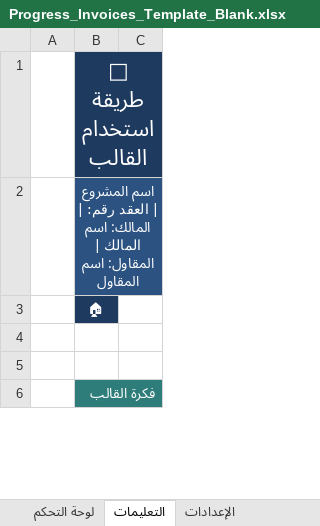
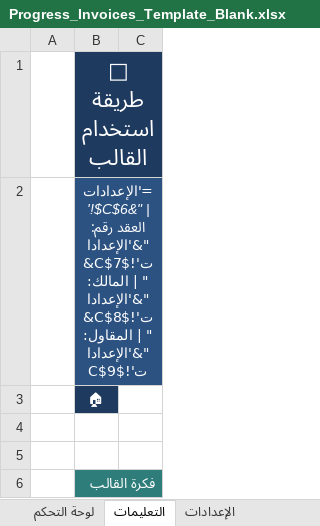
Before and after one commit to ahmed197113/-, an Excel workbook: Progress_Invoices_Template_Blank.xlsx, sheet التعليمات, drawn as a sheet; only a part is shown; values as stored, in another font and other column widths than the file's, no borders; formulas without a stored value are shown as written; the diff names each change by its address in the sheet, - before the commit and + after, or states it on an @@ line.

```diff
--- a/Progress_Invoices_Template_Blank.xlsx (sheet التعليمات)
+++ b/Progress_Invoices_Template_Blank.xlsx (sheet التعليمات)
-B2: اسم المشروع | العقد رقم: | المالك: اسم المالك | المقاول: اسم المقاول
+B2: ='الإعدادات'!$C$6&" | العقد رقم: "&'الإعدادات'!$C$7&" | المالك: "&'الإعدادات'!$C$8&" | المقاول: "&'الإعدادات'!$C$9
```
Also changed, not shown: sheet مستخلص 2, sheet مستخلص 3, sheet مستخلص 4, sheet مستخلص 5, sheet مستخلص 6, sheet مستخلص 7, 25 more sheets, Excel_Test.xlsx, Progress_Invoices_Template.xlsx, 1 other file.
